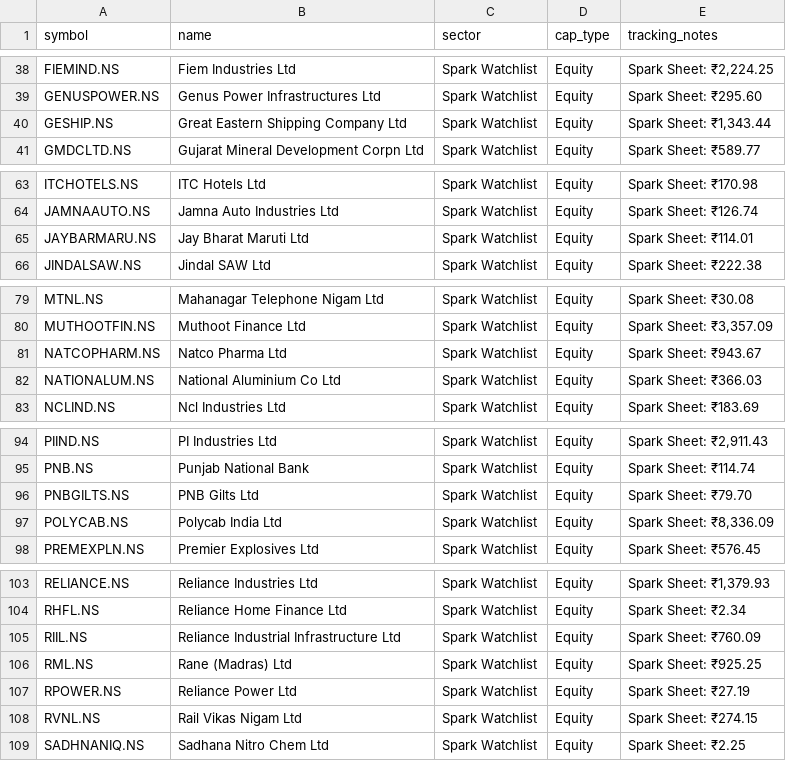
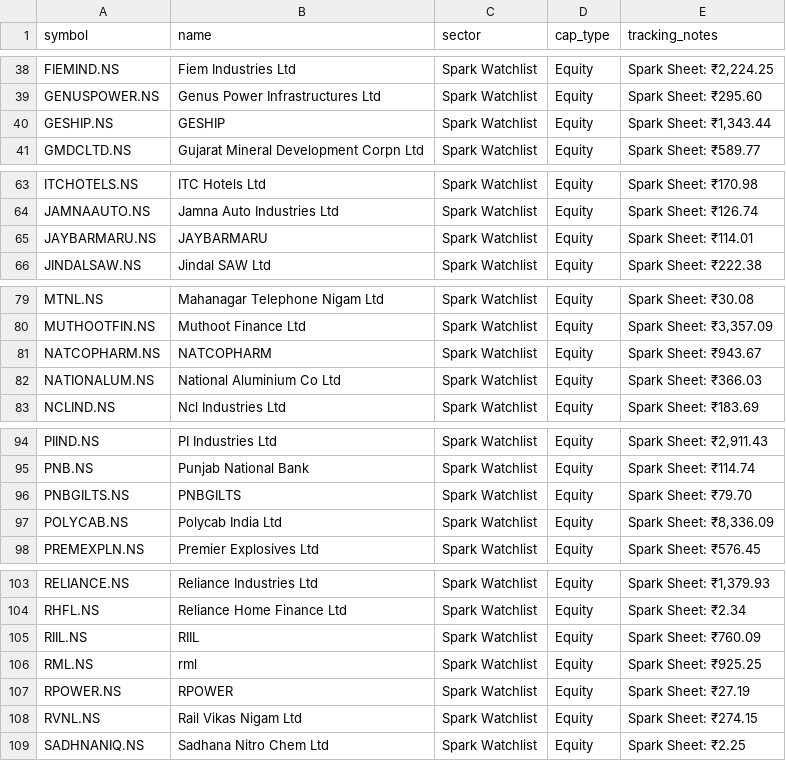
Before and after one commit to digant2207/indian-stock-analyzer, a CSV file: stocks.csv, drawn as a sheet; only a part is shown, gaps mark what is left out; the diff covers the shown part only.

```diff
--- a/stocks.csv
+++ b/stocks.csv
@@ -39,3 +39,3 @@ FIEMIND.NS,Fiem Industries Ltd,Spark Watchlist,Equity,"Spark Sheet: ₹2,224.25"
 GENUSPOWER.NS,Genus Power Infrastructures Ltd,Spark Watchlist,Equity,Spark Sheet: ₹295.60
-GESHIP.NS,Great Eastern Shipping Company Ltd,Spark Watchlist,Equity,"Spark Sheet: ₹1,343.44"
+GESHIP.NS,GESHIP,Spark Watchlist,Equity,"Spark Sheet: ₹1,343.44"
 GMDCLTD.NS,Gujarat Mineral Development Corpn Ltd,Spark Watchlist,Equity,Spark Sheet: ₹589.77
@@ -64,3 +64,3 @@ ITCHOTELS.NS,ITC Hotels Ltd,Spark Watchlist,Equity,Spark Sheet: ₹170.98
 JAMNAAUTO.NS,Jamna Auto Industries Ltd,Spark Watchlist,Equity,Spark Sheet: ₹126.74
-JAYBARMARU.NS,Jay Bharat Maruti Ltd,Spark Watchlist,Equity,Spark Sheet: ₹114.01
+JAYBARMARU.NS,JAYBARMARU,Spark Watchlist,Equity,Spark Sheet: ₹114.01
 JINDALSAW.NS,Jindal SAW Ltd,Spark Watchlist,Equity,Spark Sheet: ₹222.38
@@ -80,3 +80,3 @@ MTNL.NS,Mahanagar Telephone Nigam Ltd,Spark Watchlist,Equity,Spark Sheet: ₹30.
 MUTHOOTFIN.NS,Muthoot Finance Ltd,Spark Watchlist,Equity,"Spark Sheet: ₹3,357.09"
-NATCOPHARM.NS,Natco Pharma Ltd,Spark Watchlist,Equity,Spark Sheet: ₹943.67
+NATCOPHARM.NS,NATCOPHARM,Spark Watchlist,Equity,Spark Sheet: ₹943.67
 NATIONALUM.NS,National Aluminium Co Ltd,Spark Watchlist,Equity,Spark Sheet: ₹366.03
@@ -95,3 +95,3 @@ PIIND.NS,PI Industries Ltd,Spark Watchlist,Equity,"Spark Sheet: ₹2,911.43"
 PNB.NS,Punjab National Bank,Spark Watchlist,Equity,Spark Sheet: ₹114.74
-PNBGILTS.NS,PNB Gilts Ltd,Spark Watchlist,Equity,Spark Sheet: ₹79.70
+PNBGILTS.NS,PNBGILTS,Spark Watchlist,Equity,Spark Sheet: ₹79.70
 POLYCAB.NS,Polycab India Ltd,Spark Watchlist,Equity,"Spark Sheet: ₹8,336.09"
@@ -104,5 +104,5 @@ RELIANCE.NS,Reliance Industries Ltd,Spark Watchlist,Equity,"Spark Sheet: ₹1,37
 RHFL.NS,Reliance Home Finance Ltd,Spark Watchlist,Equity,Spark Sheet: ₹2.34
-RIIL.NS,Reliance Industrial Infrastructure Ltd,Spark Watchlist,Equity,Spark Sheet: ₹760.09
-RML.NS,Rane (Madras) Ltd,Spark Watchlist,Equity,Spark Sheet: ₹925.25
-RPOWER.NS,Reliance Power Ltd,Spark Watchlist,Equity,Spark Sheet: ₹27.19
+RIIL.NS,RIIL,Spark Watchlist,Equity,Spark Sheet: ₹760.09
+RML.NS,rml,Spark Watchlist,Equity,Spark Sheet: ₹925.25
+RPOWER.NS,RPOWER,Spark Watchlist,Equity,Spark Sheet: ₹27.19
 RVNL.NS,Rail Vikas Nigam Ltd,Spark Watchlist,Equity,Spark Sheet: ₹274.15
```
Also changed, not shown: 3 edited cells elsewhere in this file, 8 other files.
